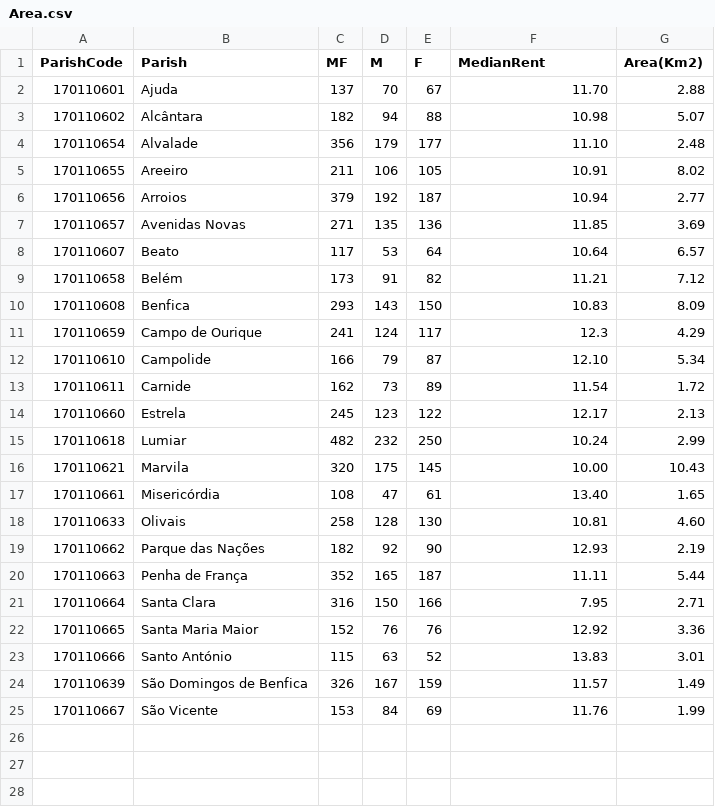
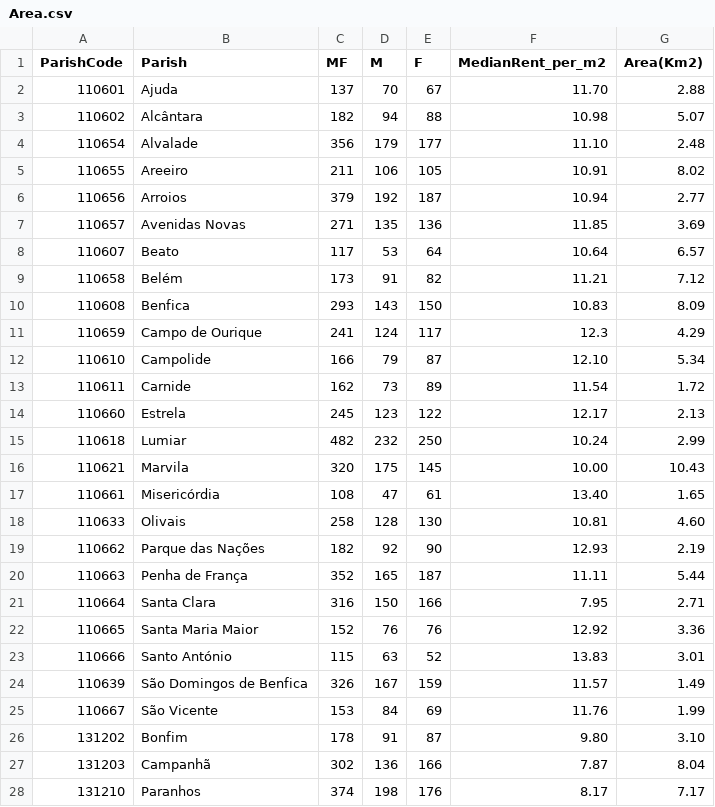
Before and after one commit to McNickSisto/world_data_league, a CSV file: stage_4/data/Area.csv, drawn as a sheet; only a part is shown; the diff covers the shown part only.

Commit message:
Update Area.csv

```diff
--- a/stage_4/data/Area.csv
+++ b/stage_4/data/Area.csv
@@ -1,25 +1,28 @@
-ParishCode;Parish;MF;M;F;MedianRent;Area(Km2)
-170110601;Ajuda;137;70;67;11.70;2.88
-170110602;Alcântara;182;94;88;10.98;5.07
-170110654;Alvalade;356;179;177;11.10;2.48
-170110655;Areeiro;211;106;105;10.91;8.02
-170110656;Arroios;379;192;187;10.94;2.77
-170110657;Avenidas Novas;271;135;136;11.85;3.69
-170110607;Beato;117;53;64;10.64;6.57
-170110658;Belém;173;91;82;11.21;7.12
-170110608;Benfica;293;143;150;10.83;8.09
-170110659;Campo de Ourique;241;124;117;12.3;4.29
-170110610;Campolide;166;79;87;12.10;5.34
-170110611;Carnide;162;73;89;11.54;1.72
-170110660;Estrela;245;123;122;12.17;2.13
-170110618;Lumiar;482;232;250;10.24;2.99
-170110621;Marvila;320;175;145;10.00;10.43
-170110661;Misericórdia;108;47;61;13.40;1.65
-170110633;Olivais;258;128;130;10.81;4.60
-170110662;Parque das Nações;182;92;90;12.93;2.19
-170110663;Penha de França;352;165;187;11.11;5.44
-170110664;Santa Clara;316;150;166;7.95;2.71
-170110665;Santa Maria Maior;152;76;76;12.92;3.36
-170110666;Santo António;115;63;52;13.83;3.01
-170110639;São Domingos de Benfica;326;167;159;11.57;1.49
-170110667;São Vicente;153;84;69;11.76;1.99
+ParishCode;Parish;MF;M;F;MedianRent_per_m2;Area(Km2)
+110601;Ajuda;137;70;67;11.70;2.88
+110602;Alcântara;182;94;88;10.98;5.07
+110654;Alvalade;356;179;177;11.10;2.48
+110655;Areeiro;211;106;105;10.91;8.02
+110656;Arroios;379;192;187;10.94;2.77
+110657;Avenidas Novas;271;135;136;11.85;3.69
+110607;Beato;117;53;64;10.64;6.57
+110658;Belém;173;91;82;11.21;7.12
+110608;Benfica;293;143;150;10.83;8.09
+110659;Campo de Ourique;241;124;117;12.3;4.29
+110610;Campolide;166;79;87;12.10;5.34
+110611;Carnide;162;73;89;11.54;1.72
+110660;Estrela;245;123;122;12.17;2.13
+110618;Lumiar;482;232;250;10.24;2.99
+110621;Marvila;320;175;145;10.00;10.43
+110661;Misericórdia;108;47;61;13.40;1.65
+110633;Olivais;258;128;130;10.81;4.60
+110662;Parque das Nações;182;92;90;12.93;2.19
+110663;Penha de França;352;165;187;11.11;5.44
+110664;Santa Clara;316;150;166;7.95;2.71
+110665;Santa Maria Maior;152;76;76;12.92;3.36
+110666;Santo António;115;63;52;13.83;3.01
+110639;São Domingos de Benfica;326;167;159;11.57;1.49
+110667;São Vicente;153;84;69;11.76;1.99
+131202;Bonfim;178;91;87;9.80;3.10
+131203;Campanhã;302;136;166;7.87;8.04
+131210;Paranhos;374;198;176;8.17;7.17
```
Also changed, not shown: 4 added rows elsewhere in this file.
